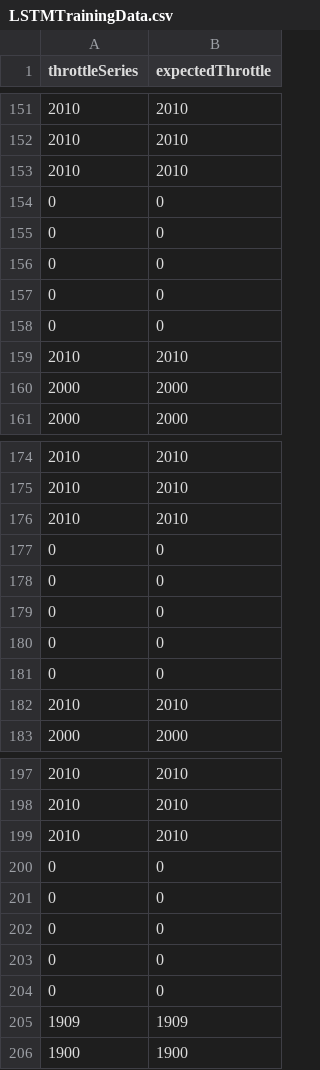
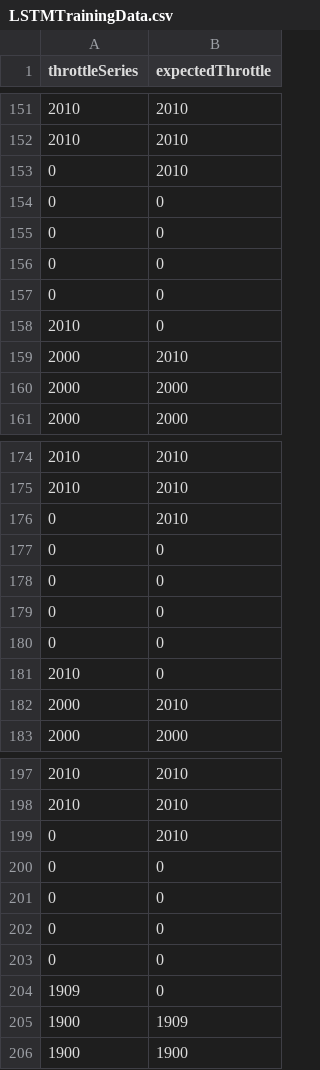
Before and after one commit to foorenxiang/OHR400Dashboard, a CSV file: LSTMTrainingData.csv, drawn as a sheet; only a part is shown, gaps mark what is left out; the diff covers the shown part only.

```diff
--- a/LSTMTrainingData.csv
+++ b/LSTMTrainingData.csv
@@ -152,3 +152,3 @@ throttleSeries,expectedThrottle
 2010,2010
-2010,2010
+0,2010
 0,0
@@ -157,4 +157,4 @@ throttleSeries,expectedThrottle
 0,0
-0,0
-2010,2010
+2010,0
+2000,2010
 2000,2000
@@ -175,3 +175,3 @@ throttleSeries,expectedThrottle
 2010,2010
-2010,2010
+0,2010
 0,0
@@ -180,4 +180,4 @@ throttleSeries,expectedThrottle
 0,0
-0,0
-2010,2010
+2010,0
+2000,2010
 2000,2000
@@ -198,3 +198,3 @@ throttleSeries,expectedThrottle
 2010,2010
-2010,2010
+0,2010
 0,0
@@ -203,4 +203,4 @@ throttleSeries,expectedThrottle
 0,0
-0,0
-1909,1909
+1909,0
+1900,1909
 1900,1900
```
Also changed, not shown: 18 added rows, 19 removed rows and 59 edited cells elsewhere in this file, 17 other files.
